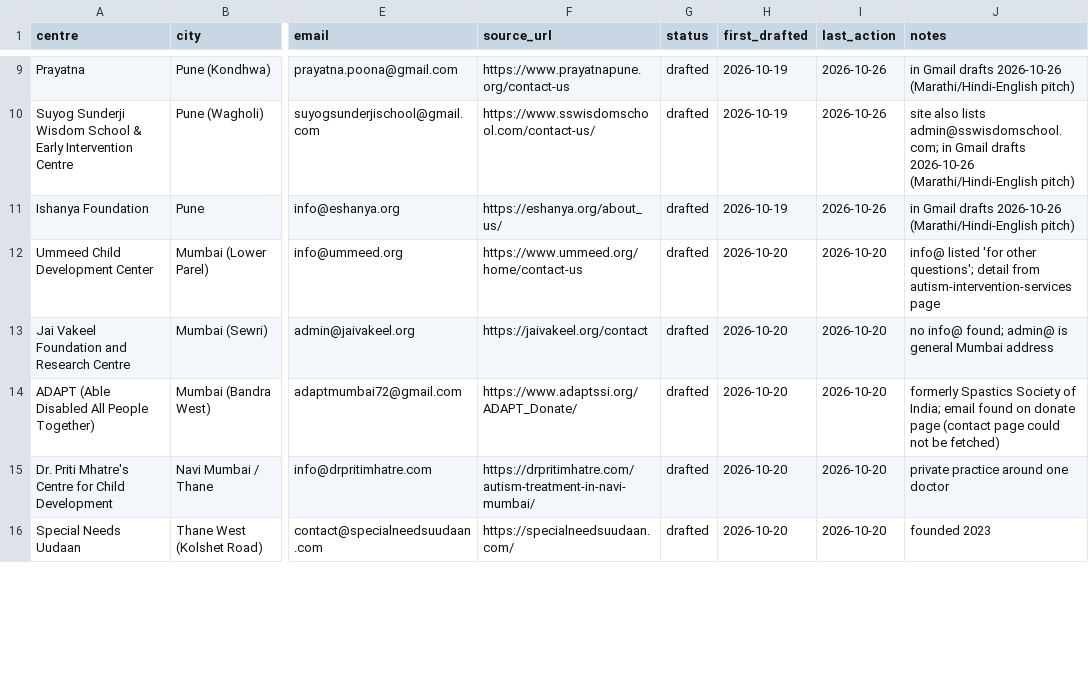
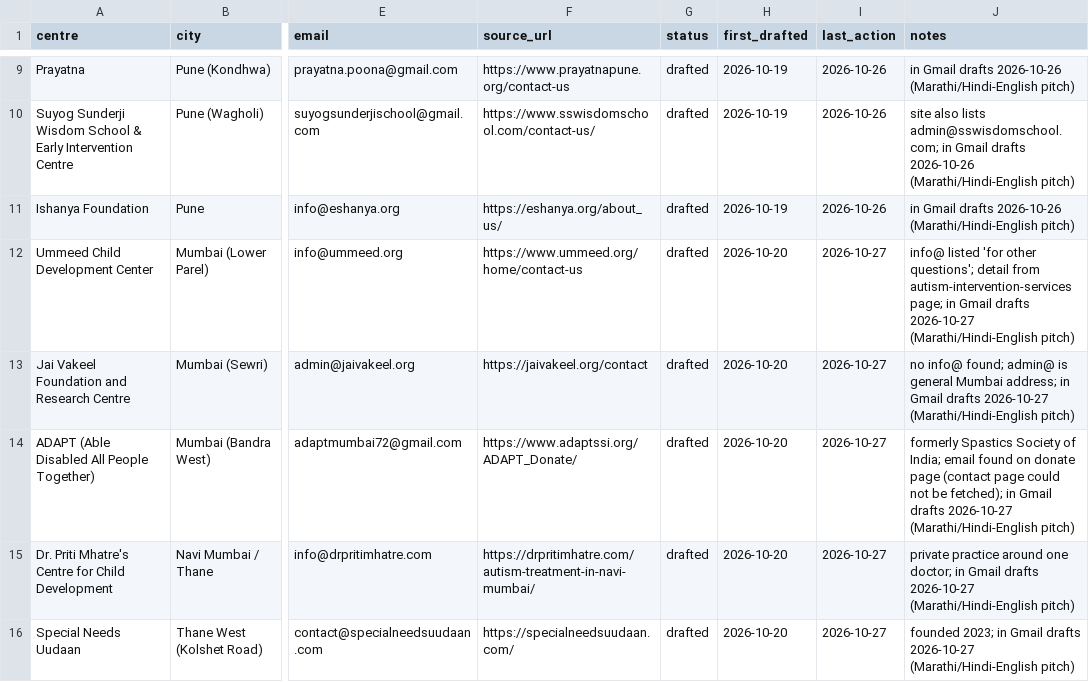
Before and after one commit to visualschedulesofficial-gif/visualschedules, a CSV file: marketing/leads.csv, drawn as a sheet; only a part is shown, gaps mark what is left out; the diff covers the shown part only; the diff names each change by its address in the sheet, - before the commit and + after, or states it on an @@ line.

```diff
--- a/marketing/leads.csv
+++ b/marketing/leads.csv
-I12:I16 (last_action): 2026-10-20
+I12:I16 (last_action): 2026-10-27
-J12 (notes): …from autism-intervention-services page
+J12 (notes): …from autism-intervention-services page; in Gmail drafts 2026-10-27 (Marathi/Hindi-English pitch)
-J13 (notes): …general Mumbai address
+J13 (notes): …general Mumbai address; in Gmail drafts 2026-10-27 (Marathi/Hindi-English pitch)
-J14 (notes): …not be fetched)
+J14 (notes): …not be fetched); in Gmail drafts 2026-10-27 (Marathi/Hindi-English pitch)
-J15 (notes): …around one doctor
+J15 (notes): …around one doctor; in Gmail drafts 2026-10-27 (Marathi/Hindi-English pitch)
-J16 (notes): founded 2023
+J16 (notes): founded 2023; in Gmail drafts 2026-10-27 (Marathi/Hindi-English pitch)
```
Also changed, not shown: 7 added rows and 10 edited cells elsewhere in this file, 1 other file.
